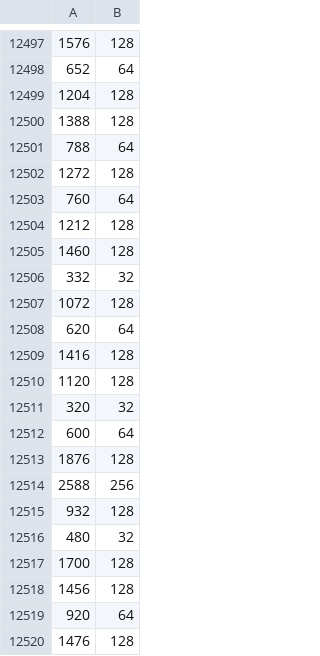
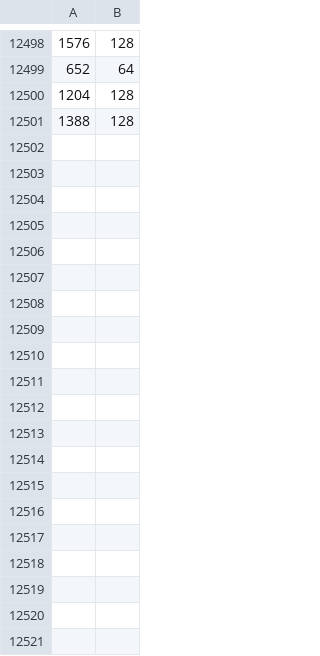
Before and after one commit to Kulbear/endless-2048, a CSV file: results/random_walk_prob_1.csv, drawn as a sheet; only a part is shown, gaps mark what is left out; the diff covers the shown part only.

```diff
--- a/results/random_walk_prob_1.csv
+++ b/results/random_walk_prob_1.csv
@@ -12500,21 +12501 @@
 1388,128
-788,64
-1272,128
-760,64
-1212,128
-1460,128
-332,32
-1072,128
-620,64
-1416,128
-1120,128
-320,32
-600,64
-1876,128
-2588,256
-932,128
-480,32
-1700,128
-1456,128
-920,64
-1476,128
```
Also changed, not shown: 1 added row and 78 removed rows elsewhere in this file, results/random_walk_prob_2.csv, results/random_walk_prob_3.csv, 7 other files.
